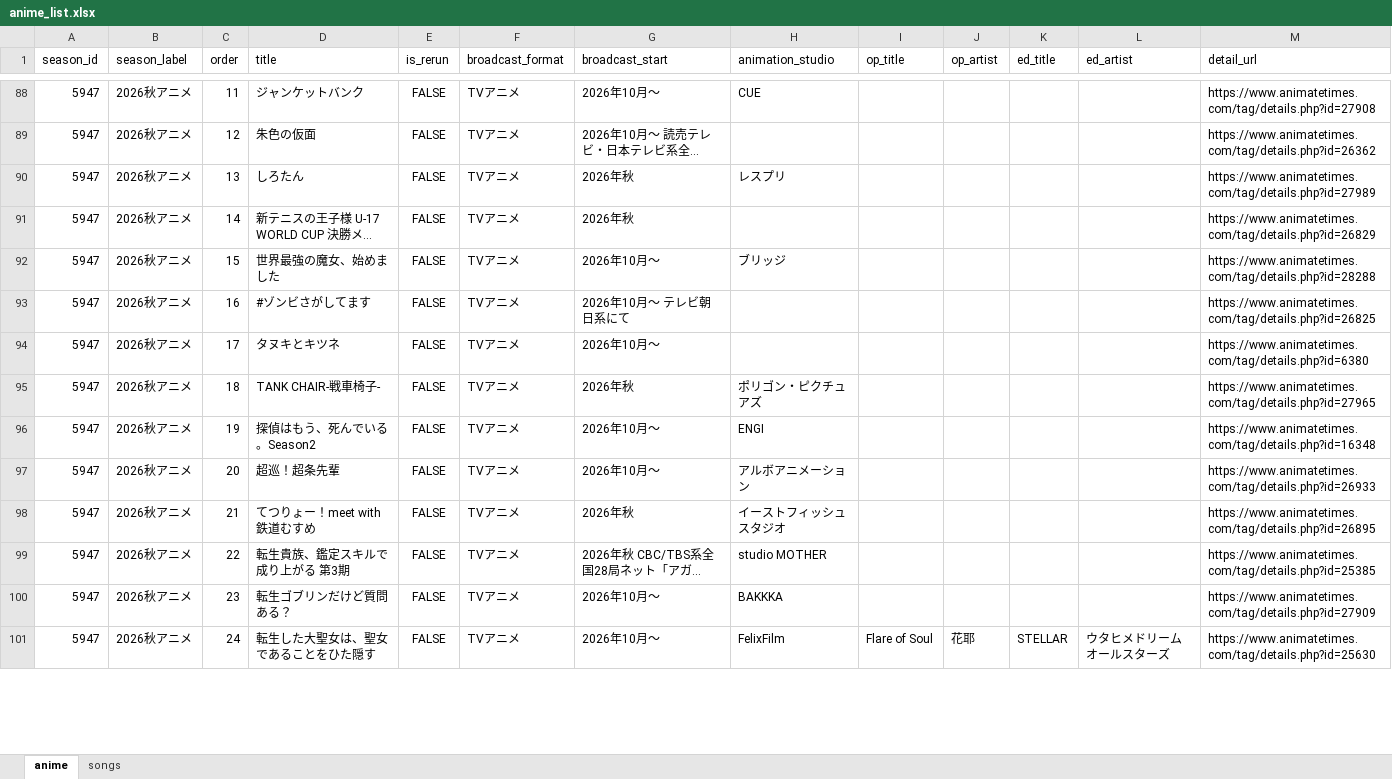
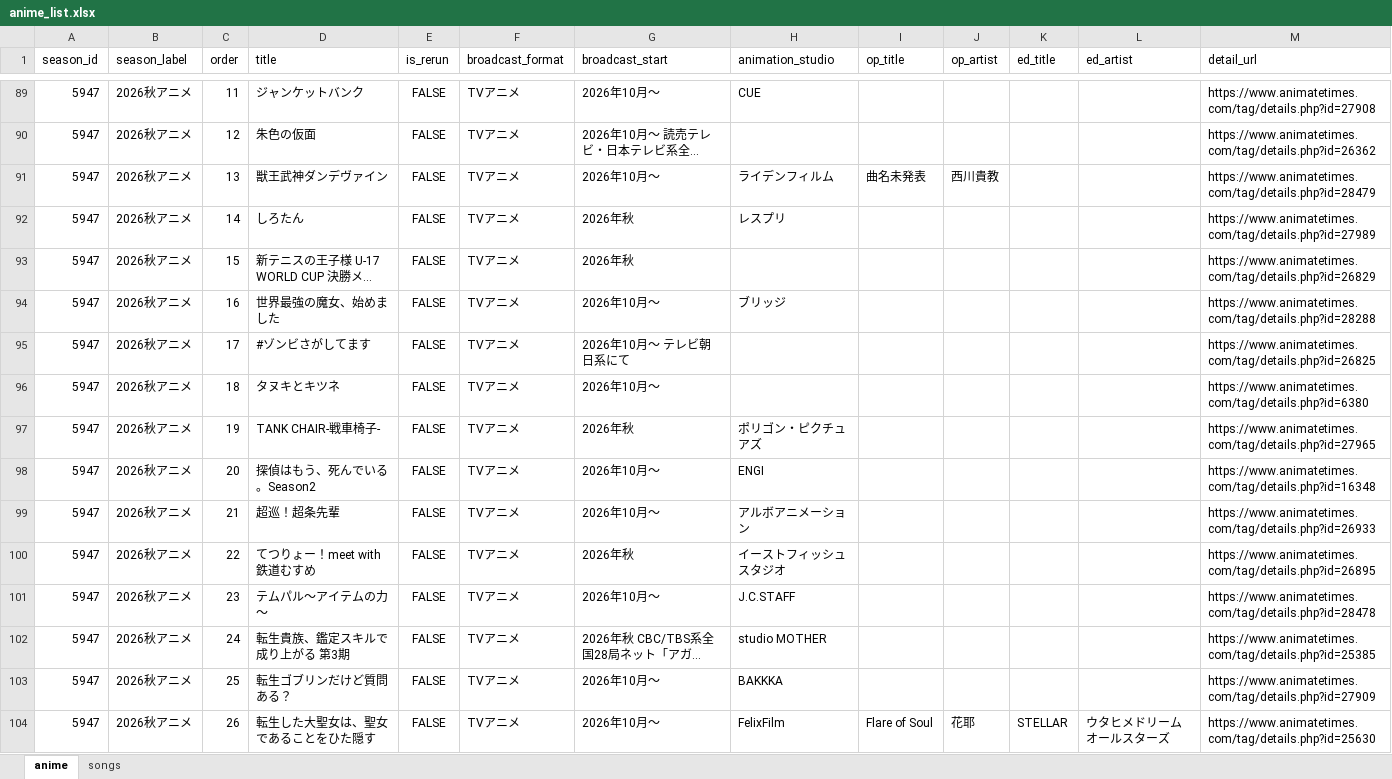
Before and after one commit to kageug/anime-list-updater, an Excel workbook: data/anime_list.xlsx, sheet anime, drawn as a sheet; only a part is shown, gaps mark what is left out; long unchanged cells end in …; values as stored, in another font and other column widths than the file's, no borders; addresses are those after the commit; the diff covers the shown part only; the diff names each change by its address in the sheet, - before the commit and + after, or states it on an @@ line.

Commit message:
auto: anime list update 2026-06-04

```diff
--- a/data/anime_list.xlsx (sheet anime)
+++ b/data/anime_list.xlsx (sheet anime)
+row 91: 5947 | 2026秋アニメ | 13 | 獣王武神ダンデヴァイン | FALSE | TVアニメ | 2026年10月～ | ライデンフィルム | 曲名未発表 | 西川貴教 |  |  | https://www.animatetimes.com/tag/details.php?id=28479
-C92 (order): 13
+C92 (order): 14
-C93 (order): 14
+C93 (order): 15
-C94 (order): 15
+C94 (order): 16
-C95 (order): 16
+C95 (order): 17
-C96 (order): 17
+C96 (order): 18
-C97 (order): 18
+C97 (order): 19
-C98 (order): 19
+C98 (order): 20
-C99 (order): 20
+C99 (order): 21
-C100 (order): 21
+C100 (order): 22
+row 101: 5947 | 2026秋アニメ | 23 | テムパル～アイテムの力～ | FALSE | TVアニメ | 2026年10月～ | J.C.STAFF |  |  |  |  | https://www.animatetimes.com/tag/details.php?id=28478
-C102 (order): 22
+C102 (order): 24
-C103 (order): 23
+C103 (order): 25
-C104 (order): 24
+C104 (order): 26
```
Also changed, not shown: 1 added row and 56 edited cells elsewhere in this sheet, sheet songs, 4 other files.
